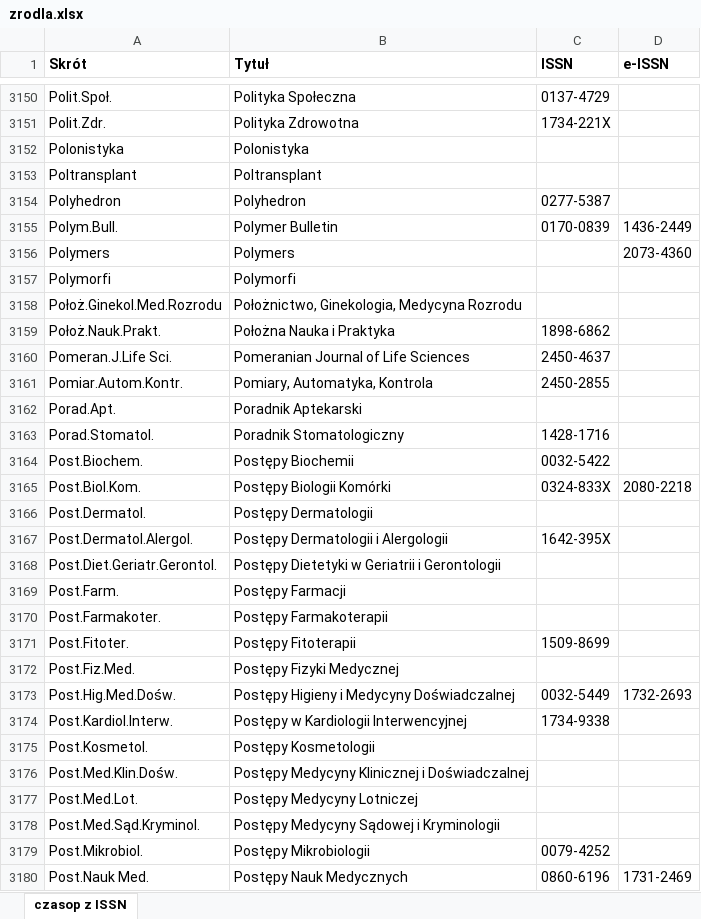
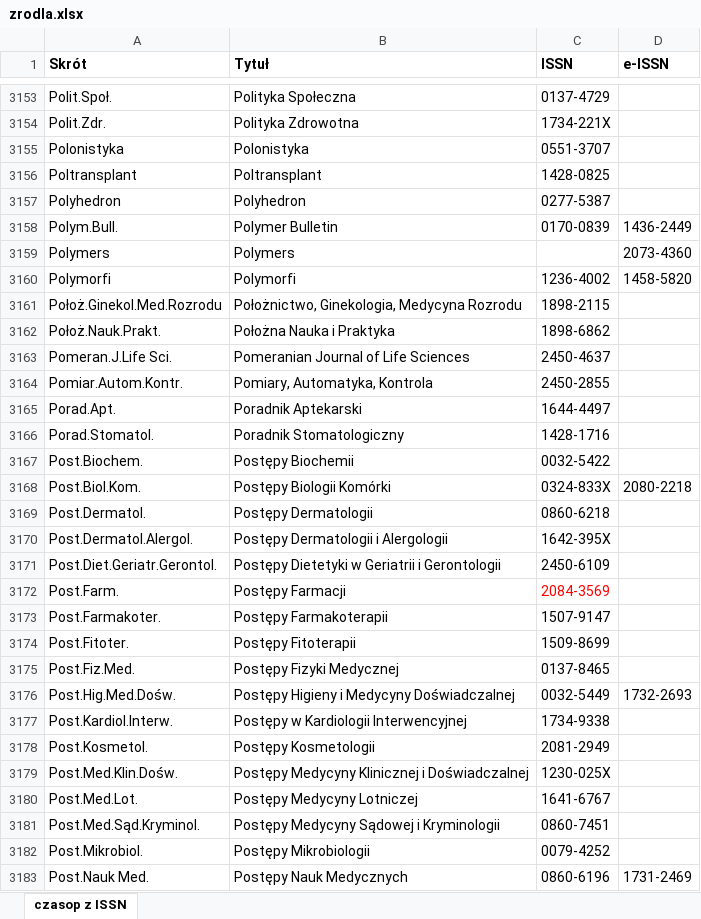
Before and after one commit to iplweb/bpp-assets, an Excel workbook: bg-umw/zrodla.xlsx, sheet czasop z ISSN, drawn as a sheet; only a part is shown, gaps mark what is left out; values as stored, in another font and other column widths than the file's, no borders; addresses are those after the commit; the diff covers the shown part only; the diff names each change by its address in the sheet, - before the commit and + after, or states it on an @@ line.

Commit message:
Zaktualizowana lista tytułów czasopism

```diff
--- a/bg-umw/zrodla.xlsx (sheet czasop z ISSN)
+++ b/bg-umw/zrodla.xlsx (sheet czasop z ISSN)
-C3155 (ISSN): (empty)
+C3155 (ISSN): 0551-3707
-C3156 (ISSN): (empty)
+C3156 (ISSN): 1428-0825
-C3160 (ISSN): (empty)
+C3160 (ISSN): 1236-4002
-D3160 (e-ISSN): (empty)
+D3160 (e-ISSN): 1458-5820
-C3161 (ISSN): (empty)
+C3161 (ISSN): 1898-2115
-C3165 (ISSN): (empty)
+C3165 (ISSN): 1644-4497
-C3169 (ISSN): (empty)
+C3169 (ISSN): 0860-6218
-C3171 (ISSN): (empty)
+C3171 (ISSN): 2450-6109
-C3172 (ISSN): (empty)
+C3172 (ISSN): 2084-3569
-C3173 (ISSN): (empty)
+C3173 (ISSN): 1507-9147
-C3175 (ISSN): (empty)
+C3175 (ISSN): 0137-8465
-C3178 (ISSN): (empty)
+C3178 (ISSN): 2081-2949
-C3179 (ISSN): (empty)
+C3179 (ISSN): 1230-025X
-C3180 (ISSN): (empty)
+C3180 (ISSN): 1641-6767
-C3181 (ISSN): (empty)
+C3181 (ISSN): 0860-7451
```
Also changed, not shown: 17 added rows, 12 removed rows, 159 edited cells and cell formats elsewhere in this sheet.
